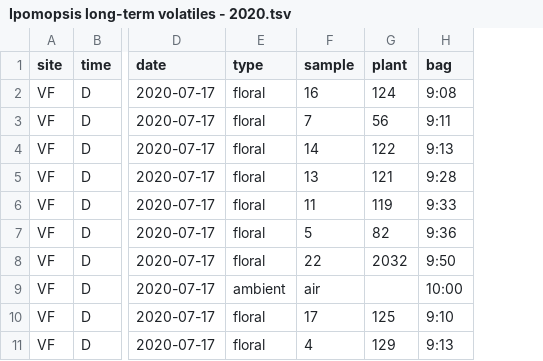
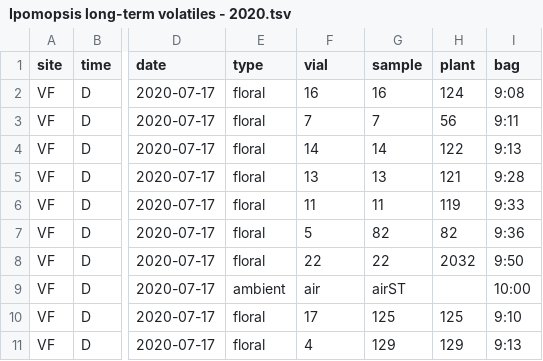
Before and after one commit to jmpowers/ipomopsis-longterm, a TSV file: data/volatiles/Ipomopsis long-term volatiles - 2020.tsv, drawn as a sheet; only a part is shown, gaps mark what is left out; the diff names each change by its address in the sheet, - before the commit and + after, or states it on an @@ line.

```diff
--- a/data/volatiles/Ipomopsis long-term volatiles - 2020.tsv
+++ b/data/volatiles/Ipomopsis long-term volatiles - 2020.tsv
+column G (sample), rows 2-11: 16 | 7 | 14 | 13 | 11 | 82 | 22 | airST | 125 | 129
-F1: sample
+F1: vial
```
Also changed, not shown: data/volatiles/Ipomopsis GCMS files - ipo_meta_split.csv, data/volatiles/Ipomopsis long-term volatiles - 2017.tsv, 11 other files.
